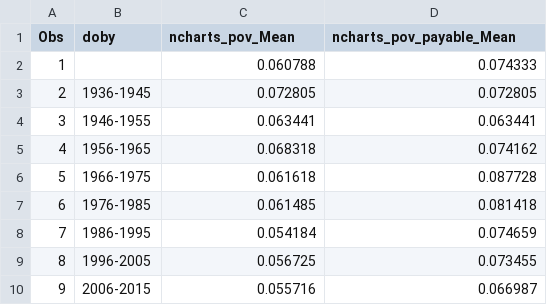
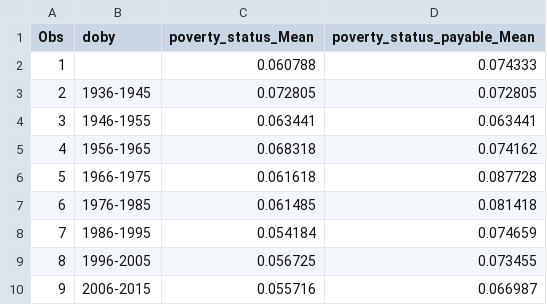
Before and after one commit to UI-Research/future_retirement_security, a CSV file: data/figure12.csv, drawn as a sheet.

```diff
--- a/data/figure12.csv
+++ b/data/figure12.csv
@@ -1,2 +1,2 @@
-"Obs","doby","ncharts_pov_Mean","ncharts_pov_payable_Mean"
+"Obs","doby","poverty_status_Mean","poverty_status_payable_Mean"
 "1",,0.060788,0.074333
```
Also changed, not shown: data/figure2.csv, data/figure3.csv, 27 other files.
